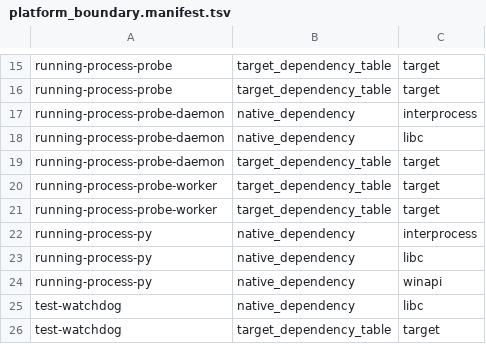
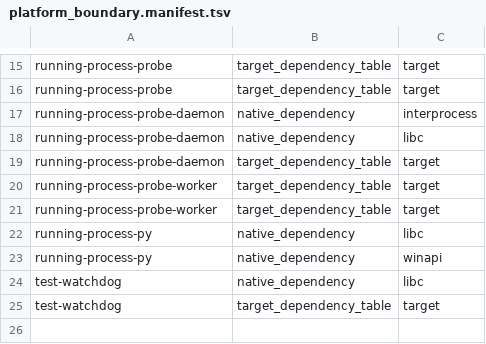
Before and after one commit to zackees/running-process, a TSV file: ci/platform_boundary.manifest.tsv, drawn as a sheet; only a part is shown, gaps mark what is left out.

Commit message:
refactor(platform): add opaque local IPC transports (#1051)

```diff
--- a/ci/platform_boundary.manifest.tsv
+++ b/ci/platform_boundary.manifest.tsv
@@ -21,3 +21,2 @@ running-process-probe-worker	target_dependency_table	target
 running-process-probe-worker	target_dependency_table	target
-running-process-py	native_dependency	interprocess
 running-process-py	native_dependency	libc
```
Also changed, not shown: 28 other files.
